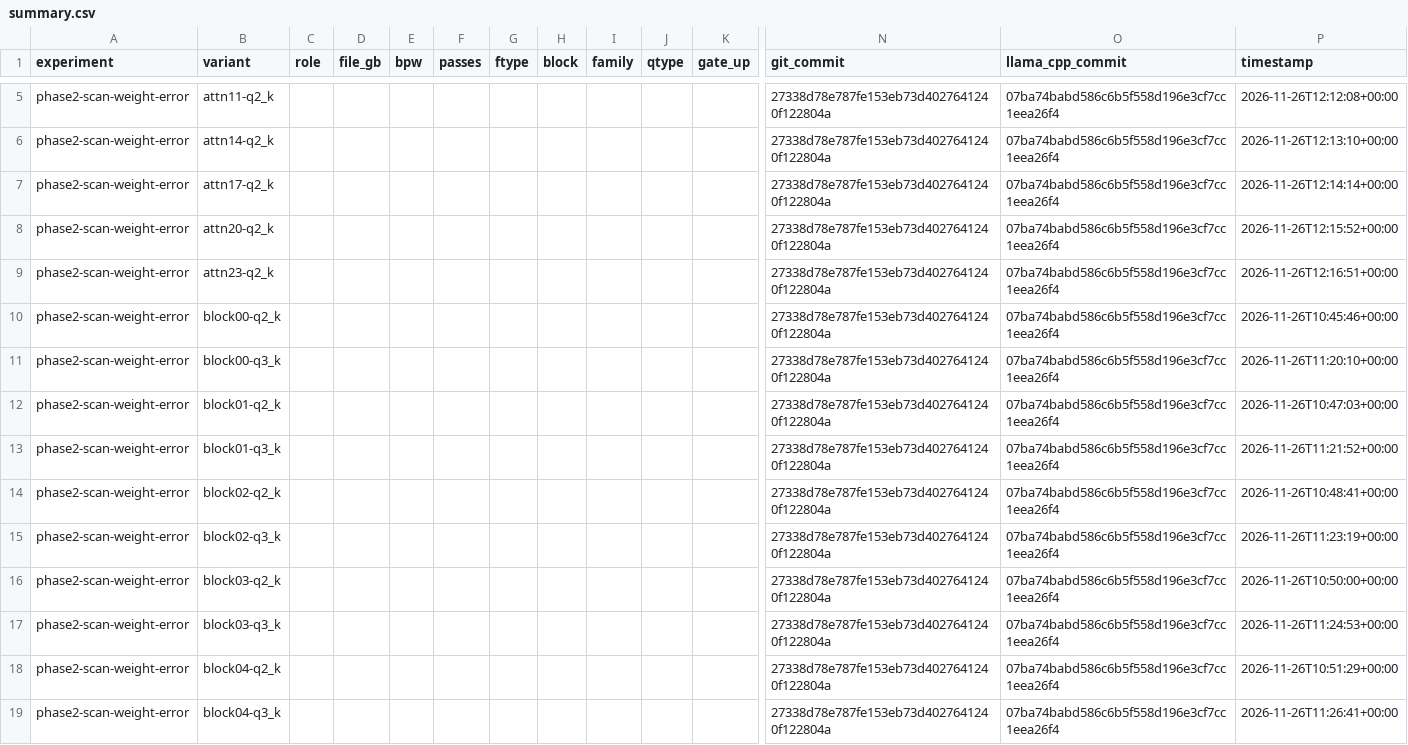
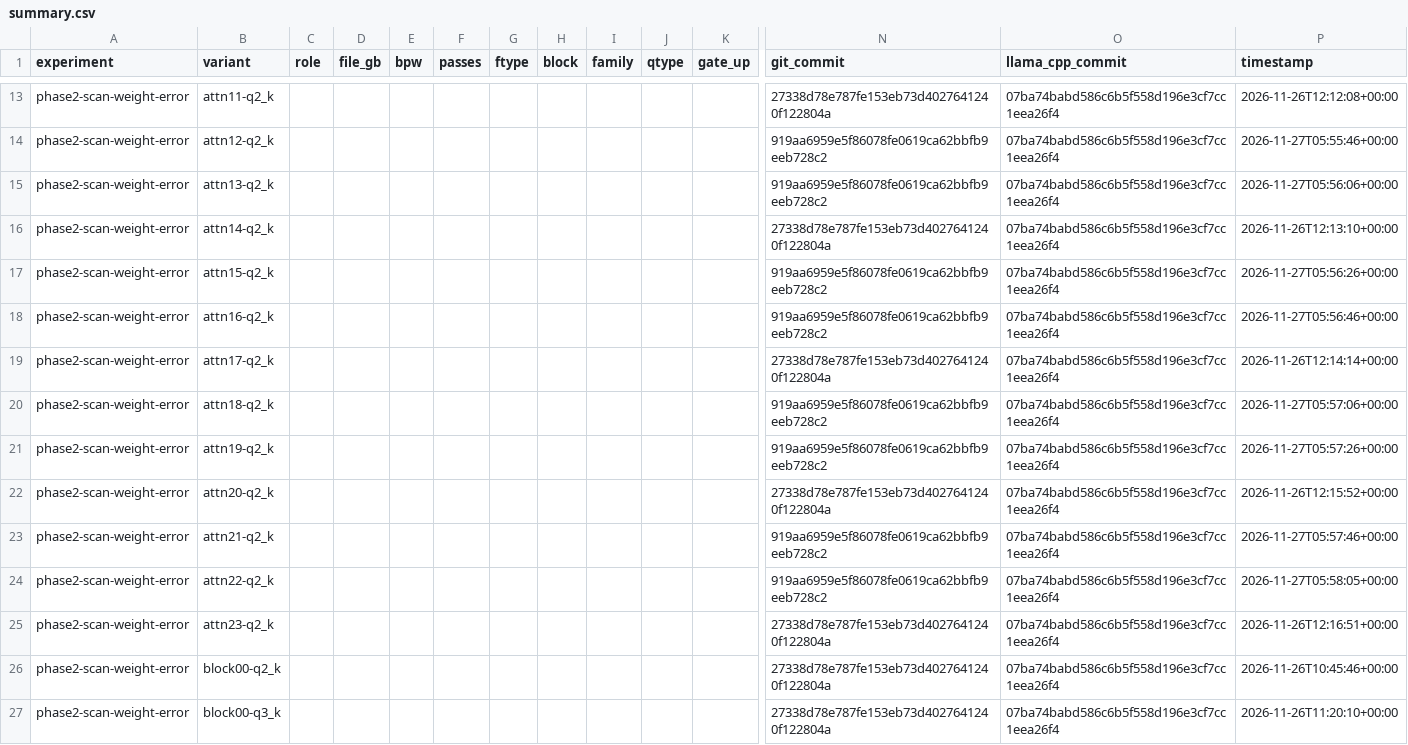
Before and after one commit to shubhambaid/loop-tax, a CSV file: results/phase2-scan-weight-error/summary.csv, drawn as a sheet; only a part is shown, gaps mark what is left out; the shorter side is filled out with more unchanged rows; rows hold the shown columns only; the diff covers the shown part only; the diff names each change by its address in the sheet, - before the commit and + after, or states it on an @@ line.

Commit message:
floor: same-file CPU vs GPU noise bounds every vs-BF16 number; phase3 final; site and README reworded

```diff
--- a/results/phase2-scan-weight-error/summary.csv
+++ b/results/phase2-scan-weight-error/summary.csv
+row 14: phase2-scan-weight-error | attn12-q2_k |  |  |  |  |  |  |  |  |  | 919aa6959e5f86078fe0619ca62bbfb9eeb728c2 | 07ba74babd586c6b5f558d196e3cf7cc1eea26f4 | 2026-11-27T05:55:46+00:00
+row 15: phase2-scan-weight-error | attn13-q2_k |  |  |  |  |  |  |  |  |  | 919aa6959e5f86078fe0619ca62bbfb9eeb728c2 | 07ba74babd586c6b5f558d196e3cf7cc1eea26f4 | 2026-11-27T05:56:06+00:00
+row 17: phase2-scan-weight-error | attn15-q2_k |  |  |  |  |  |  |  |  |  | 919aa6959e5f86078fe0619ca62bbfb9eeb728c2 | 07ba74babd586c6b5f558d196e3cf7cc1eea26f4 | 2026-11-27T05:56:26+00:00
+row 18: phase2-scan-weight-error | attn16-q2_k |  |  |  |  |  |  |  |  |  | 919aa6959e5f86078fe0619ca62bbfb9eeb728c2 | 07ba74babd586c6b5f558d196e3cf7cc1eea26f4 | 2026-11-27T05:56:46+00:00
+row 20: phase2-scan-weight-error | attn18-q2_k |  |  |  |  |  |  |  |  |  | 919aa6959e5f86078fe0619ca62bbfb9eeb728c2 | 07ba74babd586c6b5f558d196e3cf7cc1eea26f4 | 2026-11-27T05:57:06+00:00
+row 21: phase2-scan-weight-error | attn19-q2_k |  |  |  |  |  |  |  |  |  | 919aa6959e5f86078fe0619ca62bbfb9eeb728c2 | 07ba74babd586c6b5f558d196e3cf7cc1eea26f4 | 2026-11-27T05:57:26+00:00
+row 23: phase2-scan-weight-error | attn21-q2_k |  |  |  |  |  |  |  |  |  | 919aa6959e5f86078fe0619ca62bbfb9eeb728c2 | 07ba74babd586c6b5f558d196e3cf7cc1eea26f4 | 2026-11-27T05:57:46+00:00
+row 24: phase2-scan-weight-error | attn22-q2_k |  |  |  |  |  |  |  |  |  | 919aa6959e5f86078fe0619ca62bbfb9eeb728c2 | 07ba74babd586c6b5f558d196e3cf7cc1eea26f4 | 2026-11-27T05:58:05+00:00
```
Also changed, not shown: 19 added rows elsewhere in this file, 37 other files.
